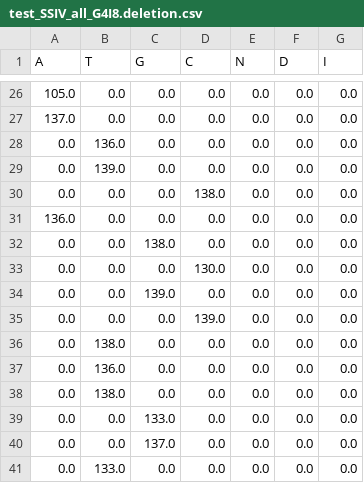
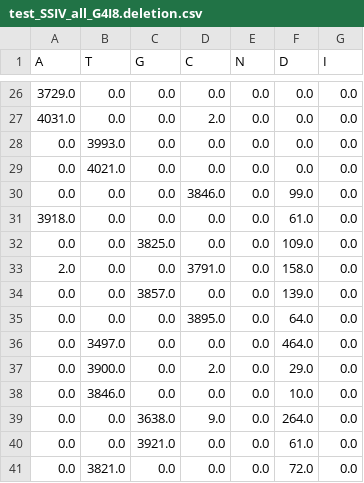
Before and after one commit to BIVID-MaP/BIVID_MaP2025, a CSV file: Demo/Output_file/basecalltable/test_SSIV_all_G4I8.deletion.csv, drawn as a sheet; only a part is shown, gaps mark what is left out; the diff covers the shown part only.

```diff
--- a/Demo/Output_file/basecalltable/test_SSIV_all_G4I8.deletion.csv
+++ b/Demo/Output_file/basecalltable/test_SSIV_all_G4I8.deletion.csv
@@ -26,16 +26,16 @@ A,T,G,C,N,D,I
-105.0,0.0,0.0,0.0,0.0,0.0,0.0
-137.0,0.0,0.0,0.0,0.0,0.0,0.0
-0.0,136.0,0.0,0.0,0.0,0.0,0.0
-0.0,139.0,0.0,0.0,0.0,0.0,0.0
-0.0,0.0,0.0,138.0,0.0,0.0,0.0
-136.0,0.0,0.0,0.0,0.0,0.0,0.0
-0.0,0.0,138.0,0.0,0.0,0.0,0.0
-0.0,0.0,0.0,130.0,0.0,0.0,0.0
-0.0,0.0,139.0,0.0,0.0,0.0,0.0
-0.0,0.0,0.0,139.0,0.0,0.0,0.0
-0.0,138.0,0.0,0.0,0.0,0.0,0.0
-0.0,136.0,0.0,0.0,0.0,0.0,0.0
-0.0,138.0,0.0,0.0,0.0,0.0,0.0
-0.0,0.0,133.0,0.0,0.0,0.0,0.0
-0.0,0.0,137.0,0.0,0.0,0.0,0.0
-0.0,133.0,0.0,0.0,0.0,0.0,0.0
+3729.0,0.0,0.0,0.0,0.0,0.0,0.0
+4031.0,0.0,0.0,2.0,0.0,0.0,0.0
+0.0,3993.0,0.0,0.0,0.0,0.0,0.0
+0.0,4021.0,0.0,0.0,0.0,0.0,0.0
+0.0,0.0,0.0,3846.0,0.0,99.0,0.0
+3918.0,0.0,0.0,0.0,0.0,61.0,0.0
+0.0,0.0,3825.0,0.0,0.0,109.0,0.0
+2.0,0.0,0.0,3791.0,0.0,158.0,0.0
+0.0,0.0,3857.0,0.0,0.0,139.0,0.0
+0.0,0.0,0.0,3895.0,0.0,64.0,0.0
+0.0,3497.0,0.0,0.0,0.0,464.0,0.0
+0.0,3900.0,0.0,2.0,0.0,29.0,0.0
+0.0,3846.0,0.0,0.0,0.0,10.0,0.0
+0.0,0.0,3638.0,9.0,0.0,264.0,0.0
+0.0,0.0,3921.0,0.0,0.0,61.0,0.0
+0.0,3821.0,0.0,0.0,0.0,72.0,0.0
```
Also changed, not shown: 146 edited cells elsewhere in this file, Demo/Output_file/basecalltable/test_TGIRT_all_G4I8.deletion.csv, 7 other files.
